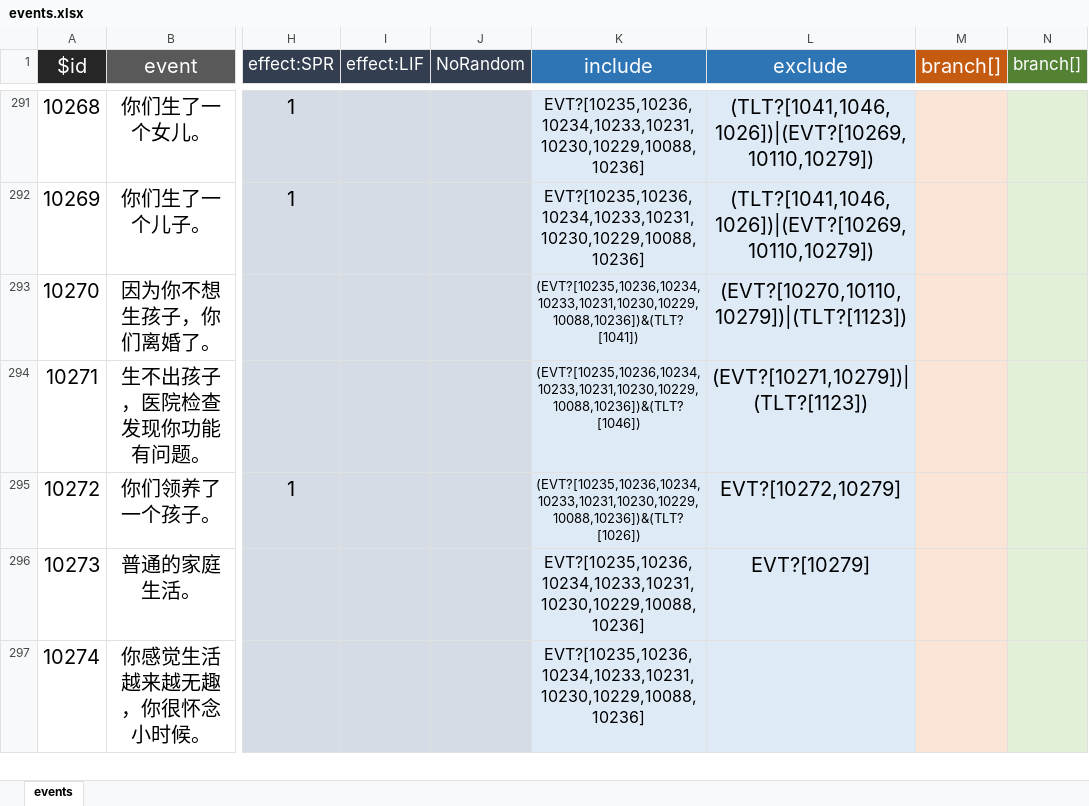
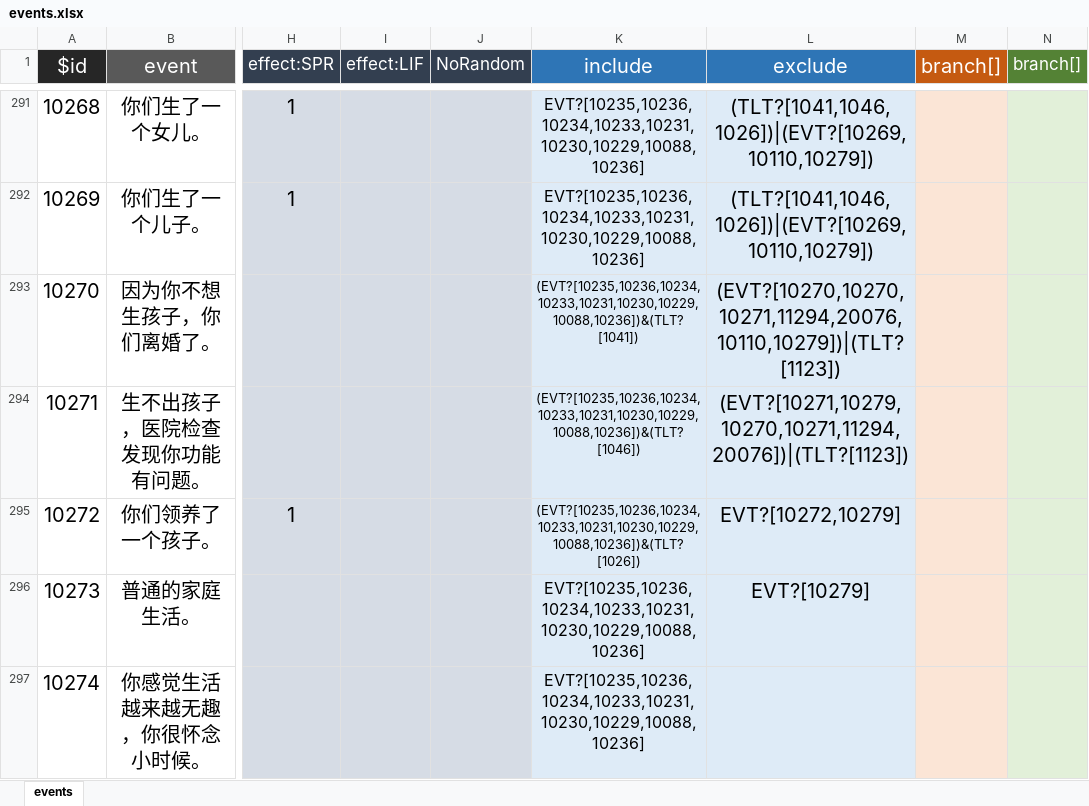
Before and after one commit to VickScarlet/lifeRestart, an Excel workbook: data/events.xlsx, sheet events, drawn as a sheet; only a part is shown, gaps mark what is left out; values as stored, in another font and other column widths than the file's, no borders; the diff covers the shown part only; the diff names each change by its address in the sheet, - before the commit and + after, or states it on an @@ line.

Commit message:
update data

```diff
--- a/data/events.xlsx (sheet events)
+++ b/data/events.xlsx (sheet events)
-L293 (exclude): (EVT?[10270,10110,10279])|(TLT?[1123])
+L293 (exclude): (EVT?[10270,10270,10271,11294,20076,10110,10279])|(TLT?[1123])
-L294 (exclude): (EVT?[10271,10279])|(TLT?[1123])
+L294 (exclude): (EVT?[10271,10279,10270,10271,11294,20076])|(TLT?[1123])
```
Also changed, not shown: 5 edited cells elsewhere in this sheet, 1 other file.
